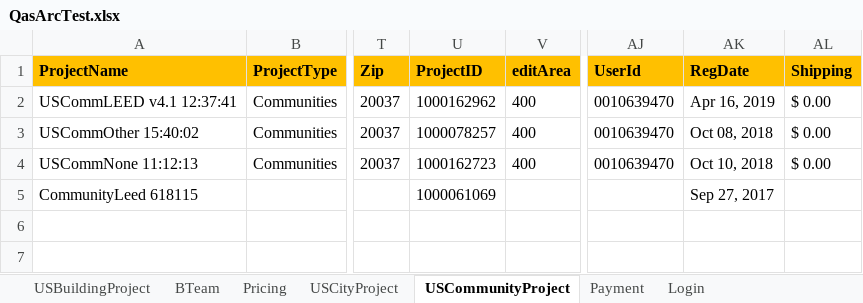
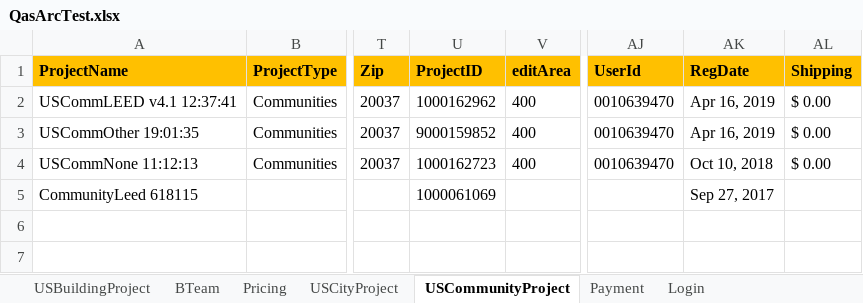
Before and after one commit to saurav1501/AutomationArc, an Excel workbook: AutomationArc/ARCDataTemplete/QasArcTest.xlsx, sheet USCommunityProject, drawn as a sheet; only a part is shown, gaps mark what is left out; values as stored, in another font and other column widths than the file's, no borders; the diff names each change by its address in the sheet, - before the commit and + after, or states it on an @@ line.

```diff
--- a/AutomationArc/ARCDataTemplete/QasArcTest.xlsx (sheet USCommunityProject)
+++ b/AutomationArc/ARCDataTemplete/QasArcTest.xlsx (sheet USCommunityProject)
-A3 (ProjectName): USCommOther 15:40:02
+A3 (ProjectName): USCommOther 19:01:35
-U3 (ProjectID): 1000078257
+U3 (ProjectID): 9000159852
-AK3 (RegDate): Oct 08, 2018
+AK3 (RegDate): Apr 16, 2019
```
Also changed, not shown: sheet USBuildingProject, 15 other files.
